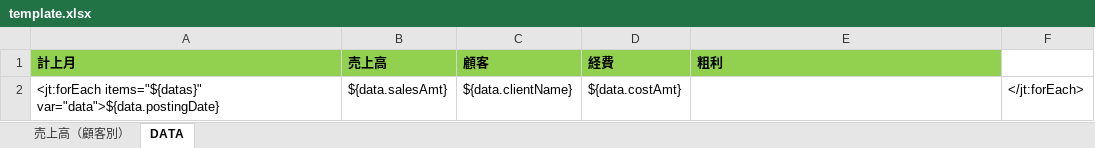
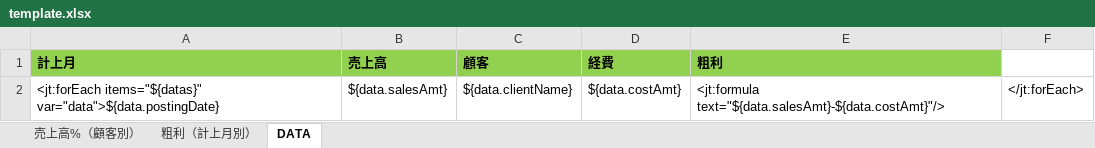
Before and after one commit to tytusse/jett-example, an Excel workbook: src/main/resources/template.xlsx, sheet DATA, drawn as a sheet; values as stored, in another font and other column widths than the file's, no borders; the diff names each change by its address in the sheet, - before the commit and + after, or states it on an @@ line.

```diff
--- a/src/main/resources/template.xlsx (sheet DATA)
+++ b/src/main/resources/template.xlsx (sheet DATA)
-sheet tab: 売上高（顧客別）
+sheet tab: 売上高%（顧客別）
+sheet tab: 粗利（計上月別）
-E2 (粗利): (empty)
+E2 (粗利): <jt:formula text="${data.salesAmt}-${data.costAmt}"/>
```
Also changed, not shown: sheet 売上高%（顧客別）, charts or pictures, 1 other file.
